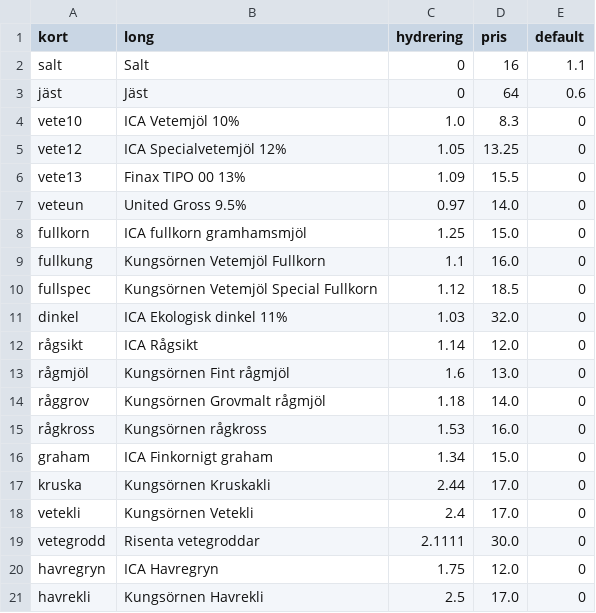
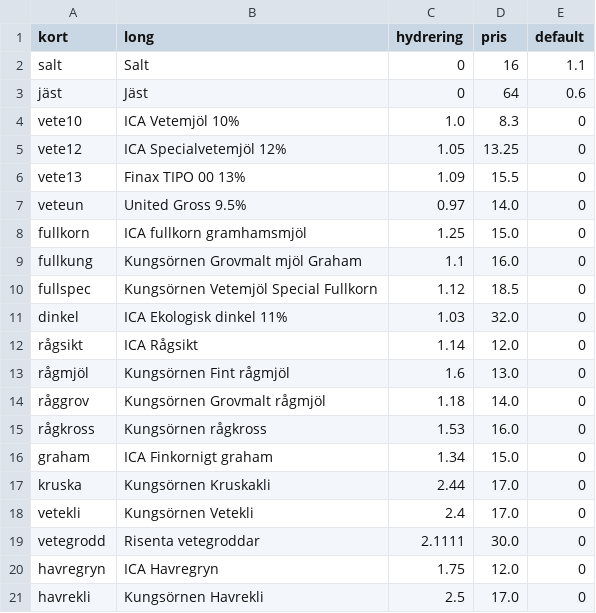
Before and after one commit to magjo67/deg, a CSV file: deg/ing_proc.csv, drawn as a sheet.

Commit message:
graham

```diff
--- a/deg/ing_proc.csv
+++ b/deg/ing_proc.csv
@@ -8,3 +8,3 @@ veteun,United Gross 9.5%,0.97,14.0,0
 fullkorn,ICA fullkorn gramhamsmjöl,1.25,15.0,0
-fullkung,Kungsörnen Vetemjöl Fullkorn,1.1,16.0,0
+fullkung,Kungsörnen Grovmalt mjöl Graham,1.1,16.0,0
 fullspec,Kungsörnen Vetemjöl Special Fullkorn,1.12,18.5,0
```
